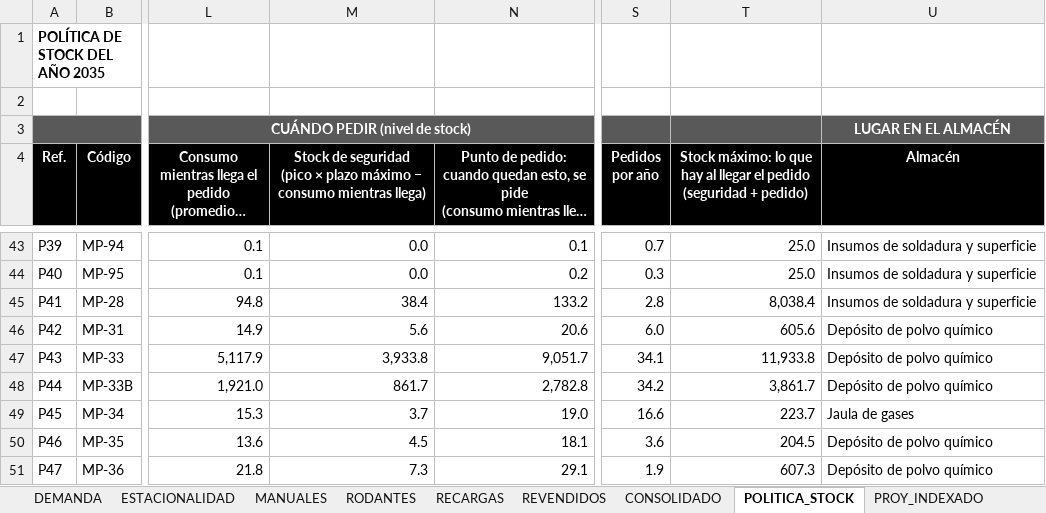
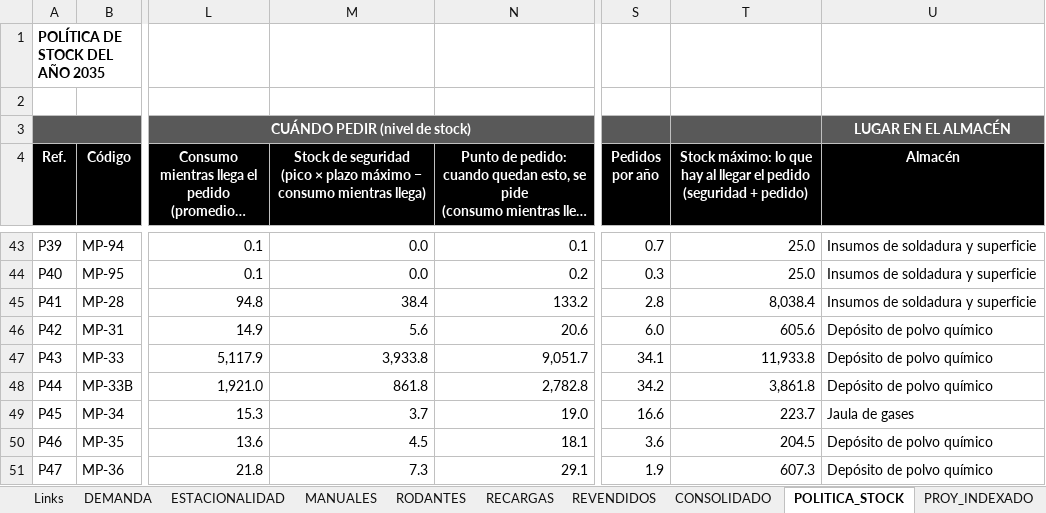
Before and after one commit to TadeoSinay/planos_flama-, an Excel workbook: salida/mrp/FLAMA_MRP.xlsx, sheet POLITICA_STOCK, drawn as a sheet; only a part is shown, gaps mark what is left out; long unchanged cells end in …; values as stored, in another font and other column widths than the file's, no borders; charts and pictures not drawn; the diff names each change by its address in the sheet, - before the commit and + after, or states it on an @@ line.

```diff
--- a/salida/mrp/FLAMA_MRP.xlsx (sheet POLITICA_STOCK)
+++ b/salida/mrp/FLAMA_MRP.xlsx (sheet POLITICA_STOCK)
+sheet tab: Links
-M48: 861.7
+M48: 861.8
-T48: 3,861.7
+T48: 3,861.8
```
Also changed, not shown: sheet ESTACIONALIDAD, sheet CONSOLIDADO, formulas that keep their value, 2 other files.
